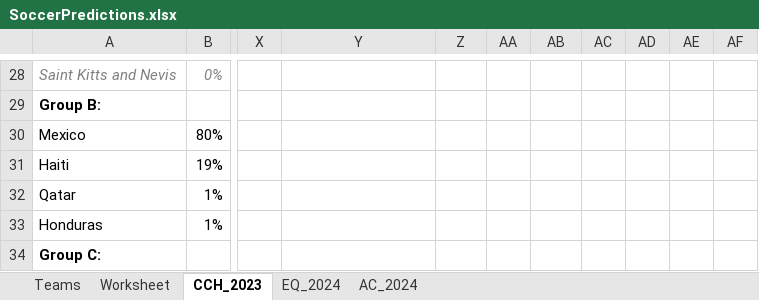
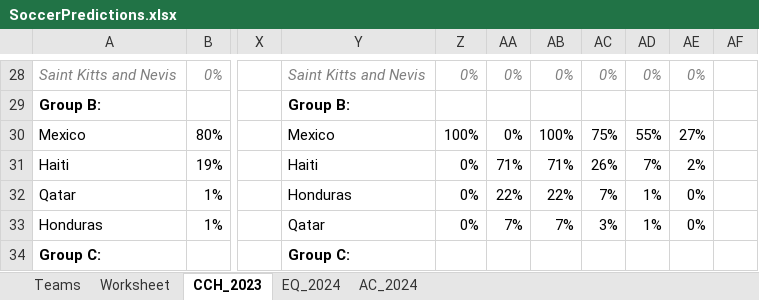
Before and after one commit to heshammourad/soccer-predictions, an Excel workbook: SoccerPredictions.xlsx, sheet CCH_2023, drawn as a sheet; only a part is shown, gaps mark what is left out; values as stored, in another font and other column widths than the file's, no borders; conditional formats not drawn; the diff covers the shown part only; the diff names each change by its address in the sheet, - before the commit and + after, or states it on an @@ line.

```diff
--- a/SoccerPredictions.xlsx (sheet CCH_2023)
+++ b/SoccerPredictions.xlsx (sheet CCH_2023)
-Y28: (empty)
+Y28: Saint Kitts and Nevis
-Z28: (empty)
+Z28: 0%
-AA28: (empty)
+AA28: 0%
-AB28: (empty)
+AB28: 0%
-AC28: (empty)
+AC28: 0%
-AD28: (empty)
+AD28: 0%
-AE28: (empty)
+AE28: 0%
-Y29: (empty)
+Y29: Group B:
-Y30: (empty)
+Y30: Mexico
-Z30: (empty)
+Z30: 100%
-AA30: (empty)
+AA30: 0%
-AB30: (empty)
+AB30: 100%
-AC30: (empty)
+AC30: 75%
-AD30: (empty)
+AD30: 55%
-AE30: (empty)
+AE30: 27%
-Y31: (empty)
+Y31: Haiti
-Z31:Z33: (empty)
+Z31:Z33: 0%
-AA31: (empty)
+AA31: 71%
-AB31: (empty)
+AB31: 71%
-AC31: (empty)
+AC31: 26%
-AD31: (empty)
+AD31: 7%
-AE31: (empty)
+AE31: 2%
-Y32: (empty)
+Y32: Honduras
-AA32: (empty)
+AA32: 22%
-AB32: (empty)
+AB32: 22%
-AC32: (empty)
+AC32: 7%
-AD32:AD33: (empty)
+AD32:AD33: 1%
-AE32:AE33: (empty)
+AE32:AE33: 0%
-Y33: (empty)
+Y33: Qatar
-AA33: (empty)
+AA33: 7%
-AB33: (empty)
+AB33: 7%
-AC33: (empty)
+AC33: 3%
-Y34: (empty)
+Y34: Group C:
```
Also changed, not shown: 86 edited cells elsewhere in this sheet, 3 other files.
